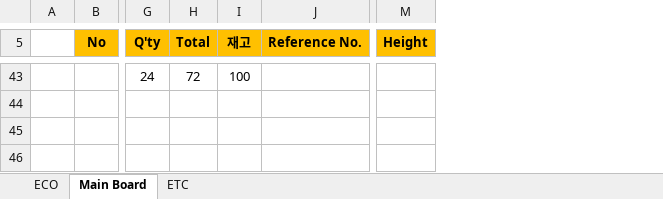
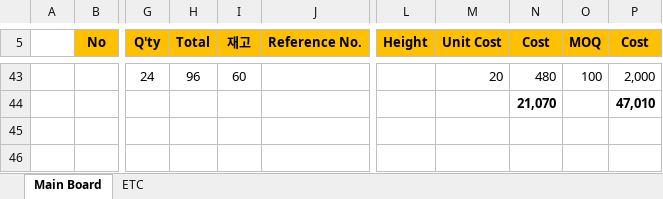
Before and after one commit to ArvidJoung/Plasma_Gen, an Excel workbook: 1_Schematic/V2.0/Plasma Generator_Part List_V2.0_20171222.xlsx, sheet Main Board, drawn as a sheet; only a part is shown, gaps mark what is left out; values as stored, in another font and other column widths than the file's, no borders; rows hold the shown columns only; the diff covers the shown part only; the diff names each change by its address in the sheet, - before the commit and + after, or states it on an @@ line.

Commit message:
SCH - Part list update Plasma_Gen_Main Board_SCH_V2.0_20180107.sch

```diff
--- a/1_Schematic/V2.0/Plasma Generator_Part List_V2.0_20171222.xlsx (sheet Main Board)
+++ b/1_Schematic/V2.0/Plasma Generator_Part List_V2.0_20171222.xlsx (sheet Main Board)
-sheet tab: ECO
+column M (Unit Cost), row 43: 20
@@ column N (Cost) unhidden, rows 43-44: 480 | 21,070 @@
@@ column O (MOQ) unhidden, row 43: 100 @@
@@ column P (Cost) unhidden, rows 43-44: 2,000 | 47,010 @@
-H43 (Total): 72
+H43 (Total): 96
-I43 (재고): 100
+I43 (재고): 60
-row 44: (empty)
+row 44:  |  |  |  |  |  |  |  | 21,070 |  | 47,010
```
Also changed, not shown: 2 added rows, 2 removed rows, 123 edited cells and cell formats elsewhere in this sheet, hidden cells.
